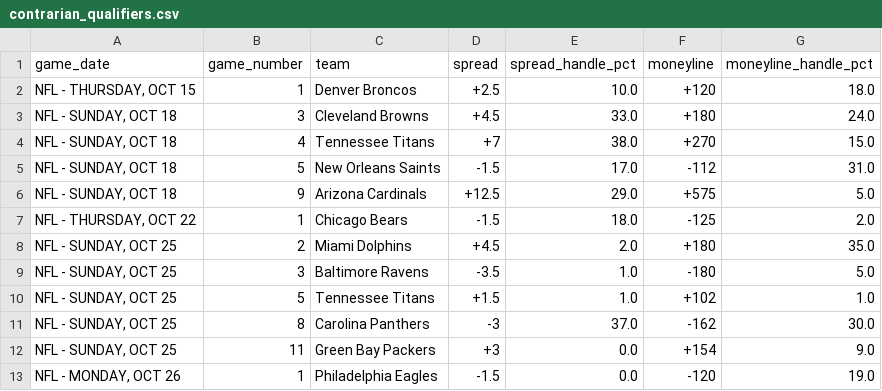
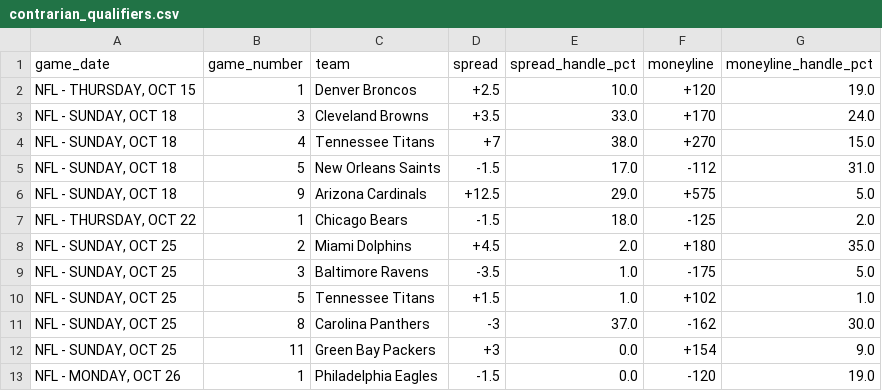
Before and after one commit to nevdesh/nfl-contrarian-dashboard, a CSV file: data/contrarian_qualifiers.csv, drawn as a sheet.

```diff
--- a/data/contrarian_qualifiers.csv
+++ b/data/contrarian_qualifiers.csv
@@ -1,4 +1,4 @@
 game_date,game_number,team,spread,spread_handle_pct,moneyline,moneyline_handle_pct
-"NFL - THURSDAY, OCT 15",1,Denver Broncos,+2.5,10.0,+120,18.0
-"NFL - SUNDAY, OCT 18",3,Cleveland Browns,+4.5,33.0,+180,24.0
+"NFL - THURSDAY, OCT 15",1,Denver Broncos,+2.5,10.0,+120,19.0
+"NFL - SUNDAY, OCT 18",3,Cleveland Browns,+3.5,33.0,+170,24.0
 "NFL - SUNDAY, OCT 18",4,Tennessee Titans,+7,38.0,+270,15.0
@@ -8,3 +8,3 @@ game_date,game_number,team,spread,spread_handle_pct,moneyline,moneyline_handle_p
 "NFL - SUNDAY, OCT 25",2,Miami Dolphins,+4.5,2.0,+180,35.0
-"NFL - SUNDAY, OCT 25",3,Baltimore Ravens,-3.5,1.0,-180,5.0
+"NFL - SUNDAY, OCT 25",3,Baltimore Ravens,-3.5,1.0,-175,5.0
 "NFL - SUNDAY, OCT 25",5,Tennessee Titans,+1.5,1.0,+102,1.0
```
Also changed, not shown: 1 other file.
